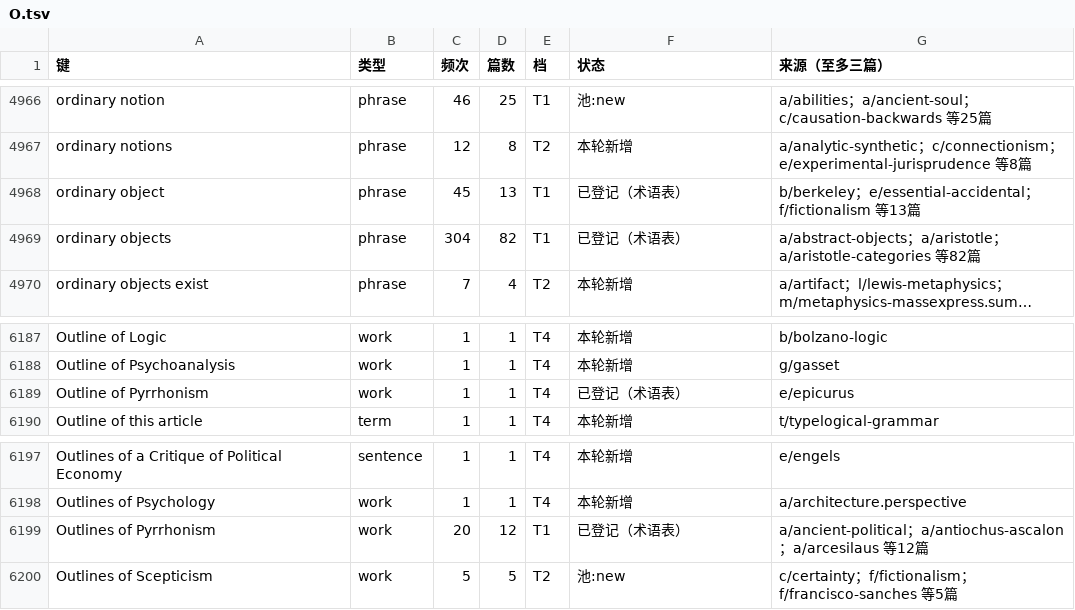
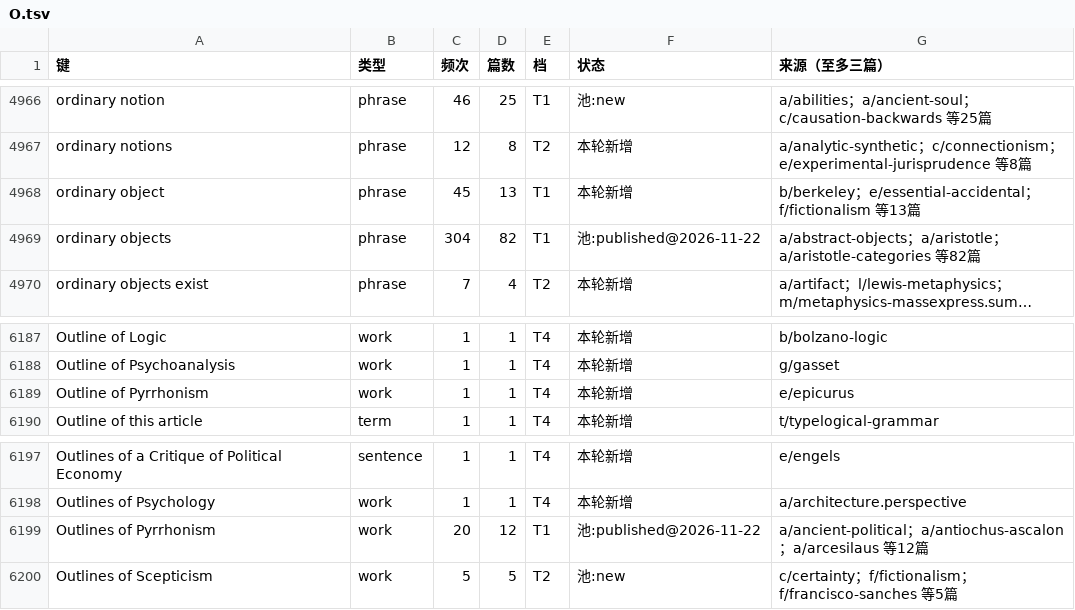
Before and after one commit to taophilosophy/SEP-CN, a TSV file: specs/058-term-full-reextraction/results/az/O.tsv, drawn as a sheet; only a part is shown, gaps mark what is left out; long unchanged cells end in …; the diff names each change by its address in the sheet, - before the commit and + after, or states it on an @@ line.

Commit message:
specs/058 主形碰撞 135 组逐组定性：裁定合并 6 组，余者归类留证

```diff
--- a/specs/058-term-full-reextraction/results/az/O.tsv
+++ b/specs/058-term-full-reextraction/results/az/O.tsv
-F4968 (状态): 已登记（术语表）
+F4968 (状态): 本轮新增
-F4969 (状态): 已登记（术语表）
+F4969 (状态): 池:published@2026-11-22
-F6189 (状态): 已登记（术语表）
+F6189 (状态): 本轮新增
-F6199 (状态): 已登记（术语表）
+F6199 (状态): 池:published@2026-11-22
```
Also changed, not shown: specs/058-term-full-reextraction/results/az/L.tsv, 10 other files.
